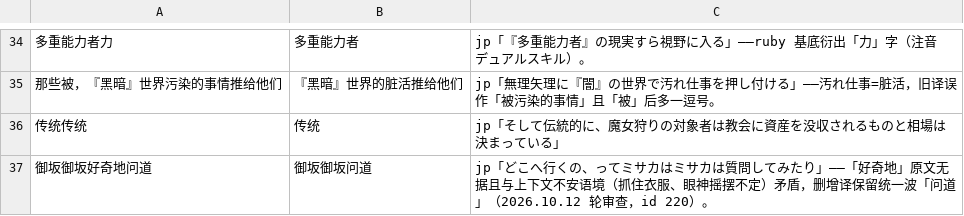
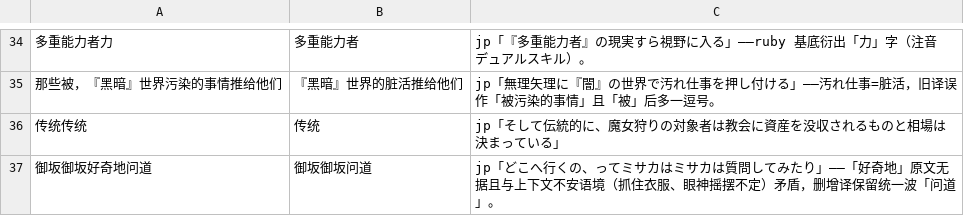
Before and after one commit to CCXXXI/index-Y, a TSV file: rules/【S1_24】某魔法的禁书目录 22.tsv, drawn as a sheet; only a part is shown, gaps mark what is left out.

```diff
--- a/rules/【S1_24】某魔法的禁书目录 22.tsv
+++ b/rules/【S1_24】某魔法的禁书目录 22.tsv
@@ -36,2 +36,2 @@
 传统传统	传统	jp「そして伝統的に、魔女狩りの対象者は教会に資産を没収されるものと相場は決まっている」
-御坂御坂好奇地问道	御坂御坂问道	jp「どこへ行くの、ってミサカはミサカは質問してみたり」——「好奇地」原文无据且与上下文不安语境（抓住衣服、眼神摇摆不定）矛盾，删增译保留统一波「问道」（2026.10.12 轮审查，id 220）。
+御坂御坂好奇地问道	御坂御坂问道	jp「どこへ行くの、ってミサカはミサカは質問してみたり」——「好奇地」原文无据且与上下文不安语境（抓住衣服、眼神摇摆不定）矛盾，删增译保留统一波「问道」。
```
Also changed, not shown: rules/【S1_01】某魔法的禁书目录 01.tsv, rules/【S1_21】某魔法的禁书目录 19.tsv.
